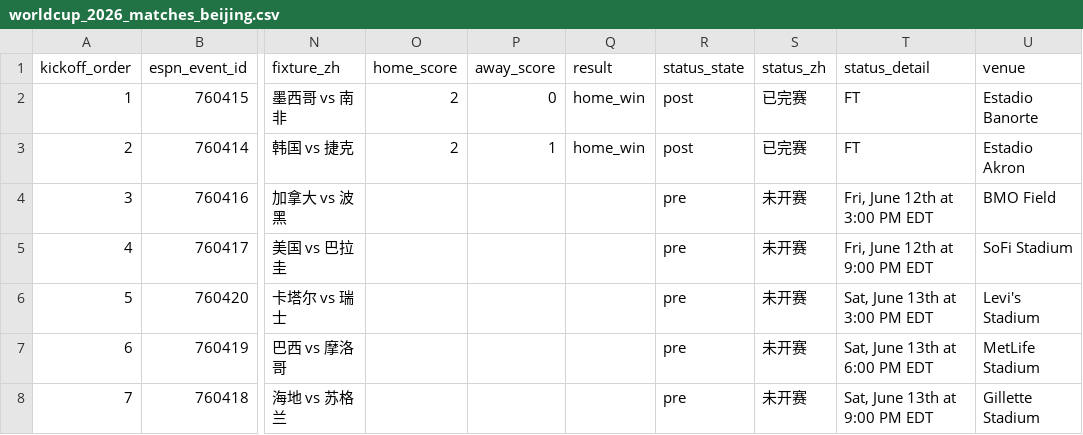
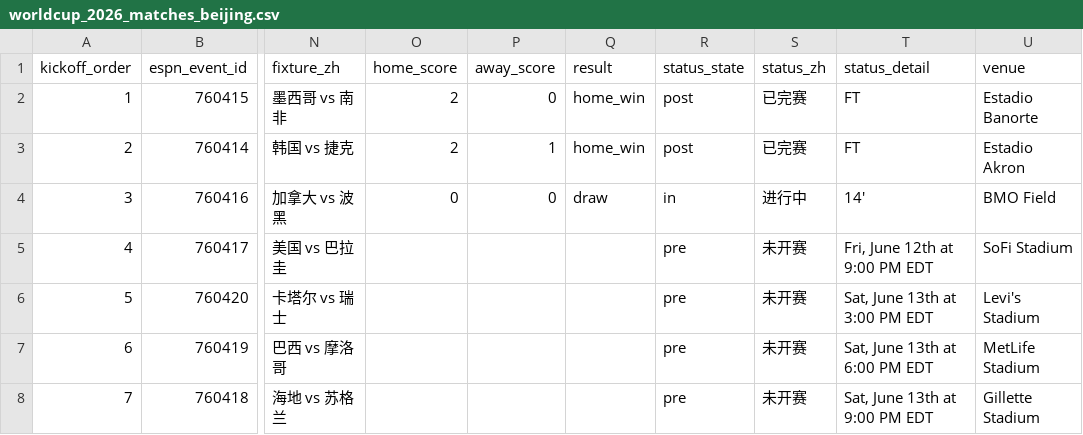
Before and after one commit to quwang86-debug/worldcup-jingcai, a CSV file: data/worldcup_2026_matches_beijing.csv, drawn as a sheet; only a part is shown, gaps mark what is left out; the diff names each change by its address in the sheet, - before the commit and + after, or states it on an @@ line.

```diff
--- a/data/worldcup_2026_matches_beijing.csv
+++ b/data/worldcup_2026_matches_beijing.csv
-O4 (home_score): (empty)
+O4 (home_score): 0
-P4 (away_score): (empty)
+P4 (away_score): 0
-Q4 (result): (empty)
+Q4 (result): draw
-R4 (status_state): pre
+R4 (status_state): in
-S4 (status_zh): 未开赛
+S4 (status_zh): 进行中
-T4 (status_detail): Fri, June 12th at 3:00 PM EDT
+T4 (status_detail): 14'
```
Also changed, not shown: 3 other files.
